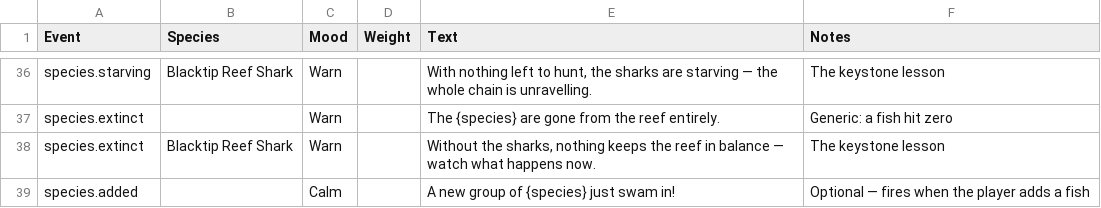
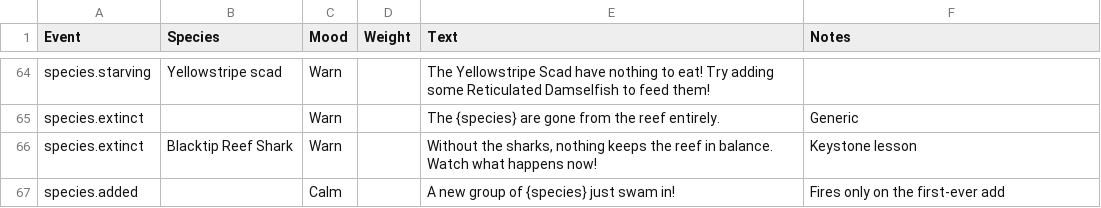
Before and after one commit to W3ngyaka/OceanX-MP, a CSV file: OceanX MP/Assets/StreamingAssets/alucia_lines.csv, drawn as a sheet; only a part is shown, gaps mark what is left out; addresses are those after the commit; the diff covers the shown part only; the diff names each change by its address in the sheet, - before the commit and + after, or states it on an @@ line.

Commit message:
content: refine Alucia lines and fact-checker instructions
Tighten the in-sheet editing guide (Event + Species are match IDs, edit
only Text/Mood/Weight) and the per-species ecological hint lines.

```diff
--- a/OceanX MP/Assets/StreamingAssets/alucia_lines.csv
+++ b/OceanX MP/Assets/StreamingAssets/alucia_lines.csv
-B64 (Species): Blacktip Reef Shark
+B64 (Species): Yellowstripe scad
-E64 (Text): With nothing left to hunt, the sharks are starving — the whole chain is unravelling.
+E64 (Text): The Yellowstripe Scad have nothing to eat! Try adding some Reticulated Damselfish to feed them!
-F64 (Notes): The keystone lesson
+F64 (Notes): (empty)
-F65 (Notes): Generic: a fish hit zero
+F65 (Notes): Generic
-E66 (Text): …reef in balance — watch what happens now.
+E66 (Text): …reef in balance. Watch what happens now!
-F66 (Notes): The keystone lesson
+F66 (Notes): Keystone lesson
-F67 (Notes): Optional — fires when the player adds a fish
+F67 (Notes): Fires only on the first-ever add
```
Also changed, not shown: 33 added rows, 5 removed rows and 30 edited cells elsewhere in this file.
